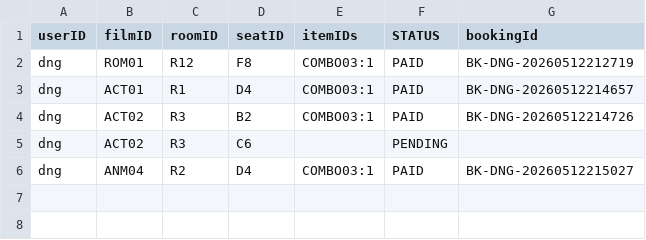
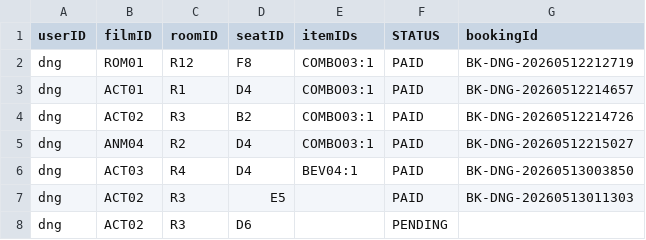
Before and after one commit to ngoclethidoan/SITK24_CS206V_OOP_Cinema-Cong-Tin-Ngoc-, a CSV file: Data/bookings.csv, drawn as a sheet.

Commit message:
edit small details, add 'add to cart' and 'book now' mode linked with film's state

```diff
--- a/Data/bookings.csv
+++ b/Data/bookings.csv
@@ -4,3 +4,5 @@ dng|ACT01|R1|D4|COMBO03:1|PAID|BK-DNG-20260512214657
 dng|ACT02|R3|B2|COMBO03:1|PAID|BK-DNG-20260512214726
-dng|ACT02|R3|C6||PENDING|
 dng|ANM04|R2|D4|COMBO03:1|PAID|BK-DNG-20260512215027
+dng|ACT03|R4|D4|BEV04:1|PAID|BK-DNG-20260513003850
+dng|ACT02|R3|E5||PAID|BK-DNG-20260513011303
+dng|ACT02|R3|D6||PENDING|
```
Also changed, not shown: Data/items.csv, 13 other files.
